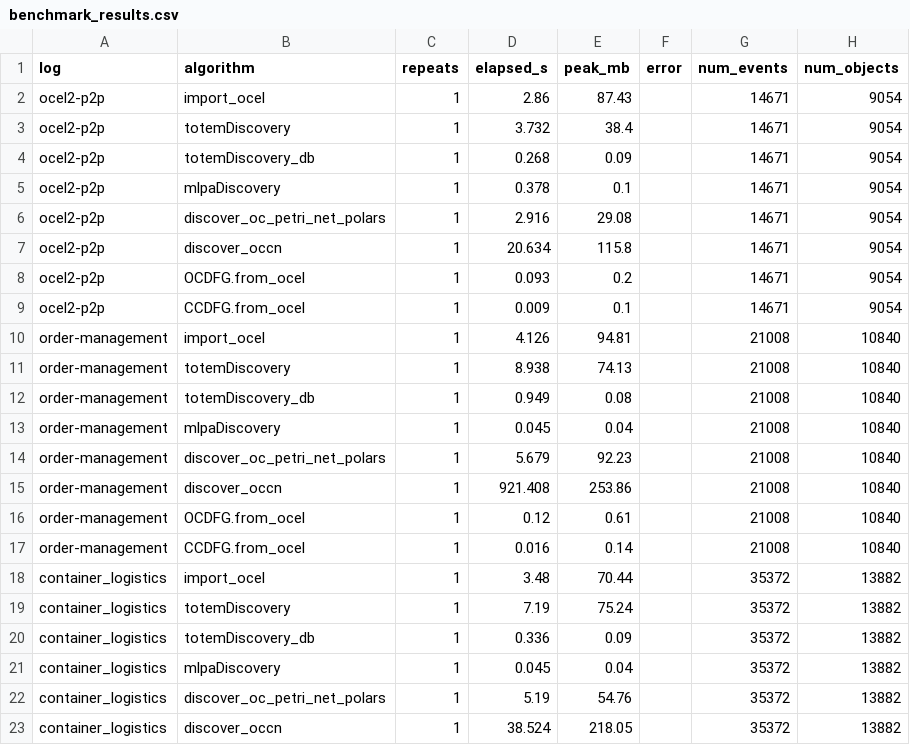
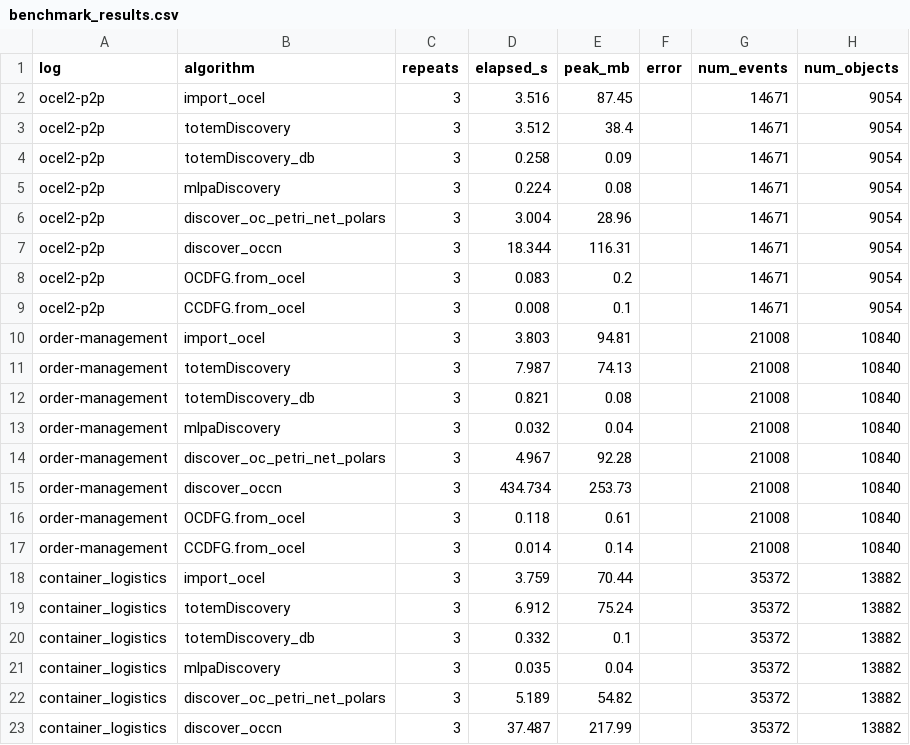
Before and after one commit to LukasLiss/totem-tool, a CSV file: totem_lib/evaluation/results/benchmark_results.csv, drawn as a sheet; only a part is shown; the diff covers the shown part only; the diff names each change by its address in the sheet, - before the commit and + after, or states it on an @@ line.

```diff
--- a/totem_lib/evaluation/results/benchmark_results.csv
+++ b/totem_lib/evaluation/results/benchmark_results.csv
-C2:C23 (repeats): 1
+C2:C23 (repeats): 3
-D2 (elapsed_s): 2.86
+D2 (elapsed_s): 3.516
-E2 (peak_mb): 87.43
+E2 (peak_mb): 87.45
-D3 (elapsed_s): 3.732
+D3 (elapsed_s): 3.512
-D4 (elapsed_s): 0.268
+D4 (elapsed_s): 0.258
-D5 (elapsed_s): 0.378
+D5 (elapsed_s): 0.224
-E5 (peak_mb): 0.1
+E5 (peak_mb): 0.08
-D6 (elapsed_s): 2.916
+D6 (elapsed_s): 3.004
-E6 (peak_mb): 29.08
+E6 (peak_mb): 28.96
-D7 (elapsed_s): 20.634
+D7 (elapsed_s): 18.344
-E7 (peak_mb): 115.8
+E7 (peak_mb): 116.31
-D8 (elapsed_s): 0.093
+D8 (elapsed_s): 0.083
-D9 (elapsed_s): 0.009
+D9 (elapsed_s): 0.008
-D10 (elapsed_s): 4.126
+D10 (elapsed_s): 3.803
-D11 (elapsed_s): 8.938
+D11 (elapsed_s): 7.987
-D12 (elapsed_s): 0.949
+D12 (elapsed_s): 0.821
-D13 (elapsed_s): 0.045
+D13 (elapsed_s): 0.032
-D14 (elapsed_s): 5.679
+D14 (elapsed_s): 4.967
-E14 (peak_mb): 92.23
+E14 (peak_mb): 92.28
-D15 (elapsed_s): 921.408
+D15 (elapsed_s): 434.734
-E15 (peak_mb): 253.86
+E15 (peak_mb): 253.73
-D16 (elapsed_s): 0.12
+D16 (elapsed_s): 0.118
-D17 (elapsed_s): 0.016
+D17 (elapsed_s): 0.014
-D18 (elapsed_s): 3.48
+D18 (elapsed_s): 3.759
-D19 (elapsed_s): 7.19
+D19 (elapsed_s): 6.912
-D20 (elapsed_s): 0.336
+D20 (elapsed_s): 0.332
-E20 (peak_mb): 0.09
+E20 (peak_mb): 0.1
-D21 (elapsed_s): 0.045
+D21 (elapsed_s): 0.035
-D22 (elapsed_s): 5.19
+D22 (elapsed_s): 5.189
-E22 (peak_mb): 54.76
+E22 (peak_mb): 54.82
-D23 (elapsed_s): 38.524
+D23 (elapsed_s): 37.487
-E23 (peak_mb): 218.05
+E23 (peak_mb): 217.99
```
Also changed, not shown: 4 edited cells elsewhere in this file, 12 other files.
